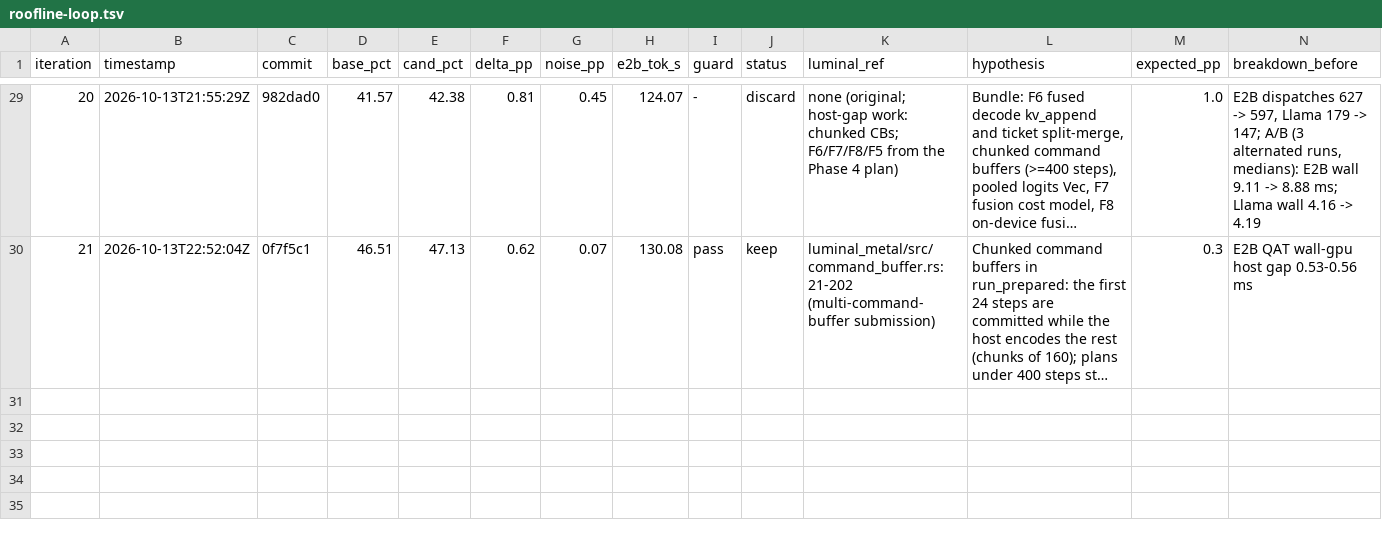
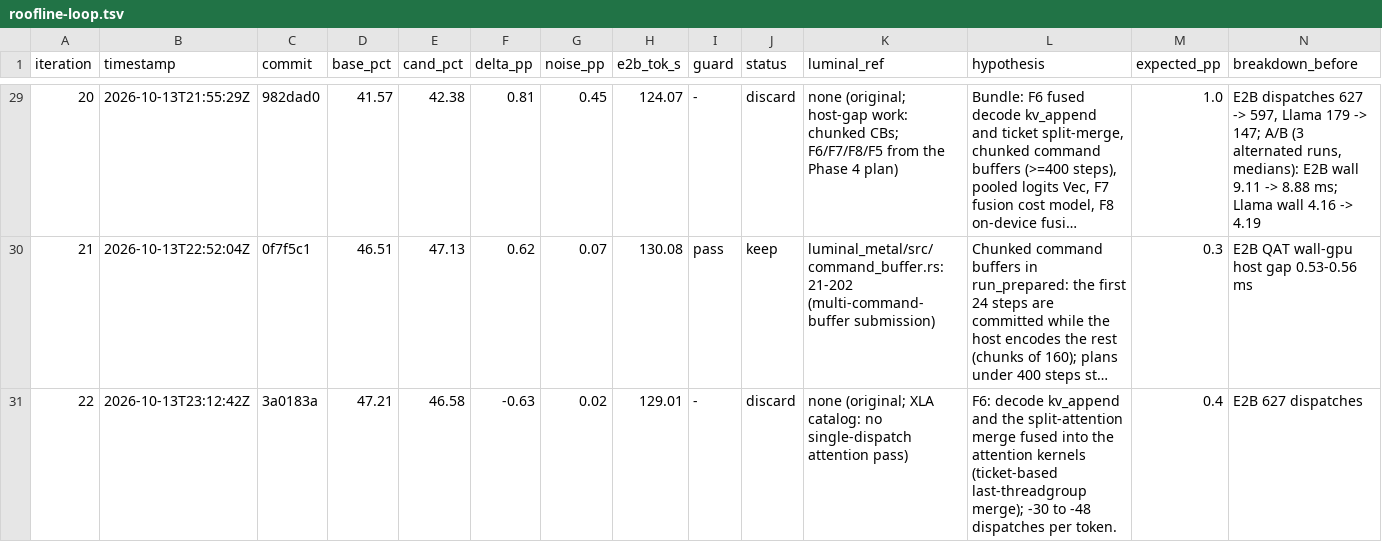
Before and after one commit to MisterTK/gibbs, a TSV file: autoresearch/roofline-loop.tsv, drawn as a sheet; only a part is shown, gaps mark what is left out; long unchanged cells end in …; rows hold the shown columns only; the diff names each change by its address in the sheet, - before the commit and + after, or states it on an @@ line.

Commit message:
loop: iteration 22 discard row (F6)

```diff
--- a/autoresearch/roofline-loop.tsv
+++ b/autoresearch/roofline-loop.tsv
+row 31: 22 | 2026-10-13T23:12:42Z | 3a0183a | 47.21 | 46.58 | -0.63 | 0.02 | 129.01 | - | discard | none (original; XLA catalog: no single-dispatch attention pass) | F6: decode kv_append and the split-attention merge fused into the attention kernels (ticket-based last-threadgroup merge); -30 to -48 dispatches per token. | 0.4 | E2B 627 dispatches
```
Also changed, not shown: 3 other files.
